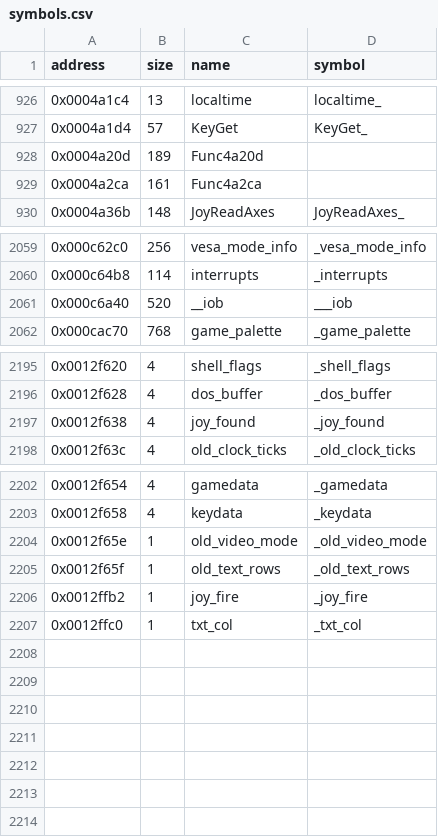
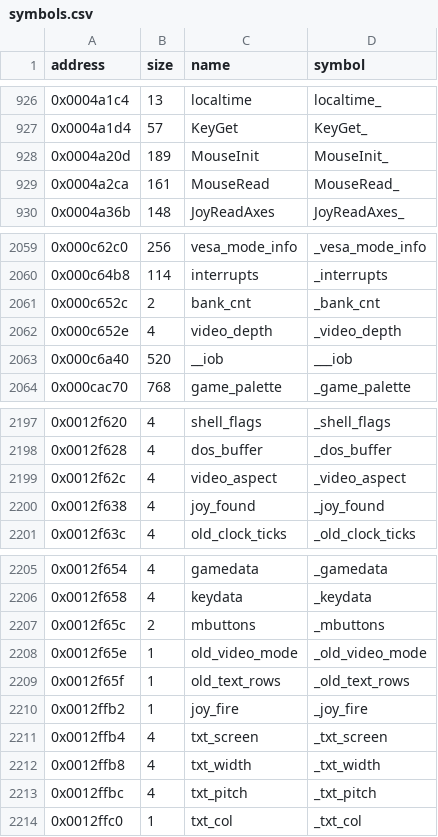
Before and after one commit to LostArtefacts/tr01, a CSV file: config/symbols.csv, drawn as a sheet; only a part is shown, gaps mark what is left out.

Commit message:
Decompile SwitchVideoMode (0x45d34)
Names from TR1's PC/SHELL.H: SwitchVideoMode, MouseInit, MouseRead,
txt_screen, mbuttons and bank_cnt. Our own names: video_depth,
video_aspect, txt_width and txt_pitch.

```diff
--- a/config/symbols.csv
+++ b/config/symbols.csv
@@ -927,4 +927,4 @@ address,size,name,symbol
 0x0004a1d4,57,KeyGet,KeyGet_
-0x0004a20d,189,Func4a20d,
-0x0004a2ca,161,Func4a2ca,
+0x0004a20d,189,MouseInit,MouseInit_
+0x0004a2ca,161,MouseRead,MouseRead_
 0x0004a36b,148,JoyReadAxes,JoyReadAxes_
@@ -2060,2 +2060,4 @@ address,size,name,symbol
 0x000c64b8,114,interrupts,_interrupts
+0x000c652c,2,bank_cnt,_bank_cnt
+0x000c652e,4,video_depth,_video_depth
 0x000c6a40,520,__iob,___iob
@@ -2196,2 +2198,3 @@ address,size,name,symbol
 0x0012f628,4,dos_buffer,_dos_buffer
+0x0012f62c,4,video_aspect,_video_aspect
 0x0012f638,4,joy_found,_joy_found
@@ -2203,2 +2206,3 @@ address,size,name,symbol
 0x0012f658,4,keydata,_keydata
+0x0012f65c,2,mbuttons,_mbuttons
 0x0012f65e,1,old_video_mode,_old_video_mode
@@ -2206,2 +2210,5 @@ address,size,name,symbol
 0x0012ffb2,1,joy_fire,_joy_fire
+0x0012ffb4,4,txt_screen,_txt_screen
+0x0012ffb8,4,txt_width,_txt_width
+0x0012ffbc,4,txt_pitch,_txt_pitch
 0x0012ffc0,1,txt_col,_txt_col
```
Also changed, not shown: 2 other files.
